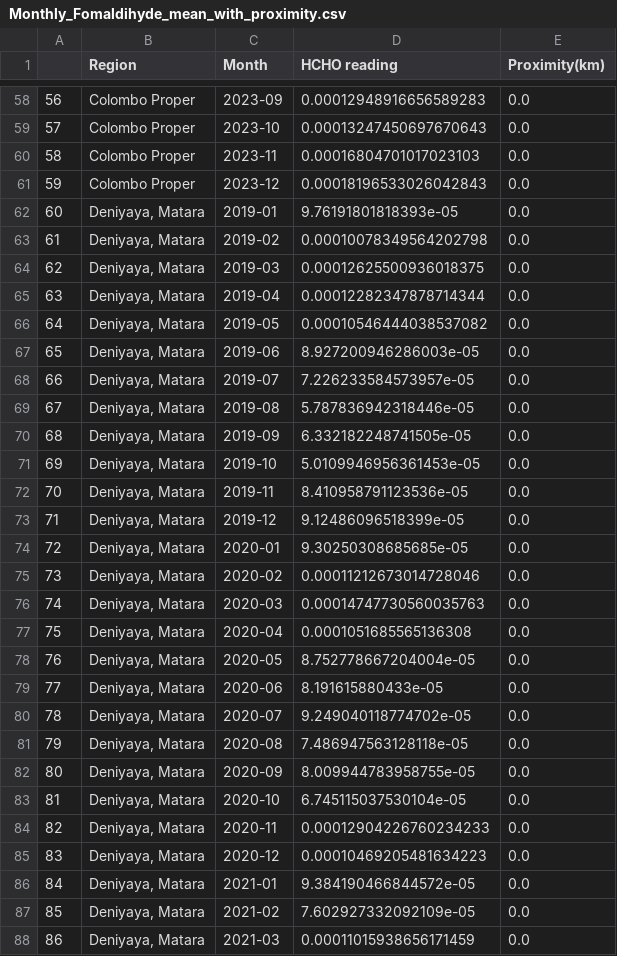
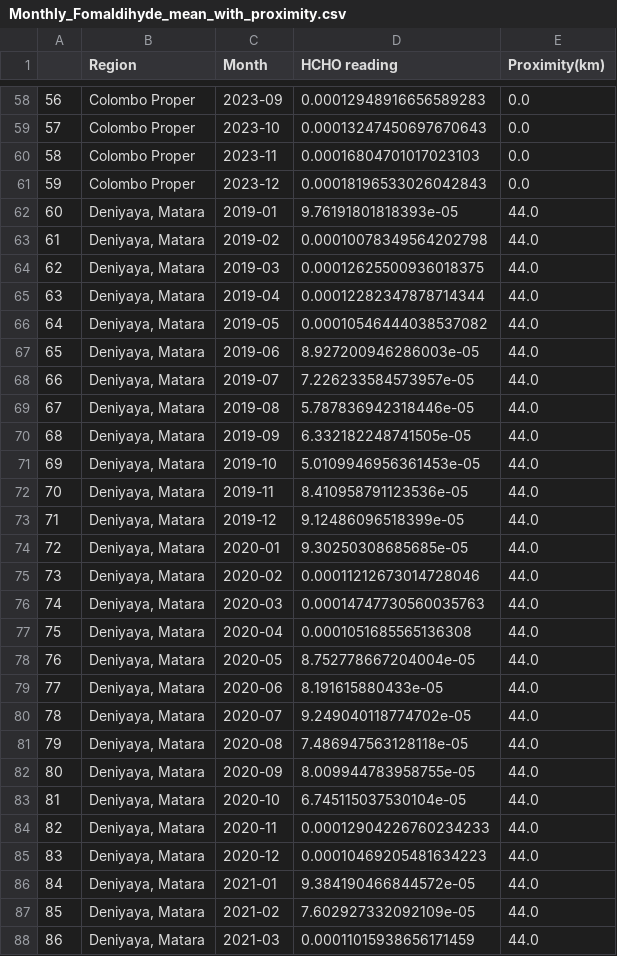
Before and after one commit to Lakshan2023/Fomaldihyde-Analysis-Sri-Lanka, a CSV file: FomaldihydeAnalysis/OtherData/Monthly_Fomaldihyde_mean_with_proximity.csv, drawn as a sheet; only a part is shown, gaps mark what is left out; the diff covers the shown part only.

```diff
--- a/FomaldihydeAnalysis/OtherData/Monthly_Fomaldihyde_mean_with_proximity.csv
+++ b/FomaldihydeAnalysis/OtherData/Monthly_Fomaldihyde_mean_with_proximity.csv
@@ -61,28 +61,28 @@
 59,Colombo Proper,2023-12,0.00018196533026042843,0.0
-60,"Deniyaya, Matara",2019-01,9.76191801818393e-05,0.0
-61,"Deniyaya, Matara",2019-02,0.00010078349564202798,0.0
-62,"Deniyaya, Matara",2019-03,0.00012625500936018375,0.0
-63,"Deniyaya, Matara",2019-04,0.00012282347878714344,0.0
-64,"Deniyaya, Matara",2019-05,0.00010546444038537082,0.0
-65,"Deniyaya, Matara",2019-06,8.927200946286003e-05,0.0
-66,"Deniyaya, Matara",2019-07,7.226233584573957e-05,0.0
-67,"Deniyaya, Matara",2019-08,5.787836942318446e-05,0.0
-68,"Deniyaya, Matara",2019-09,6.332182248741505e-05,0.0
-69,"Deniyaya, Matara",2019-10,5.0109946956361453e-05,0.0
-70,"Deniyaya, Matara",2019-11,8.410958791123536e-05,0.0
-71,"Deniyaya, Matara",2019-12,9.12486096518399e-05,0.0
-72,"Deniyaya, Matara",2020-01,9.30250308685685e-05,0.0
-73,"Deniyaya, Matara",2020-02,0.00011212673014728046,0.0
-74,"Deniyaya, Matara",2020-03,0.00014747730560035763,0.0
-75,"Deniyaya, Matara",2020-04,0.0001051685565136308,0.0
-76,"Deniyaya, Matara",2020-05,8.752778667204004e-05,0.0
-77,"Deniyaya, Matara",2020-06,8.191615880433e-05,0.0
-78,"Deniyaya, Matara",2020-07,9.249040118774702e-05,0.0
-79,"Deniyaya, Matara",2020-08,7.486947563128118e-05,0.0
-80,"Deniyaya, Matara",2020-09,8.009944783958755e-05,0.0
-81,"Deniyaya, Matara",2020-10,6.745115037530104e-05,0.0
-82,"Deniyaya, Matara",2020-11,0.00012904226760234233,0.0
-83,"Deniyaya, Matara",2020-12,0.00010469205481634223,0.0
-84,"Deniyaya, Matara",2021-01,9.384190466844572e-05,0.0
-85,"Deniyaya, Matara",2021-02,7.602927332092109e-05,0.0
-86,"Deniyaya, Matara",2021-03,0.00011015938656171459,0.0
+60,"Deniyaya, Matara",2019-01,9.76191801818393e-05,44.0
+61,"Deniyaya, Matara",2019-02,0.00010078349564202798,44.0
+62,"Deniyaya, Matara",2019-03,0.00012625500936018375,44.0
+63,"Deniyaya, Matara",2019-04,0.00012282347878714344,44.0
+64,"Deniyaya, Matara",2019-05,0.00010546444038537082,44.0
+65,"Deniyaya, Matara",2019-06,8.927200946286003e-05,44.0
+66,"Deniyaya, Matara",2019-07,7.226233584573957e-05,44.0
+67,"Deniyaya, Matara",2019-08,5.787836942318446e-05,44.0
+68,"Deniyaya, Matara",2019-09,6.332182248741505e-05,44.0
+69,"Deniyaya, Matara",2019-10,5.0109946956361453e-05,44.0
+70,"Deniyaya, Matara",2019-11,8.410958791123536e-05,44.0
+71,"Deniyaya, Matara",2019-12,9.12486096518399e-05,44.0
+72,"Deniyaya, Matara",2020-01,9.30250308685685e-05,44.0
+73,"Deniyaya, Matara",2020-02,0.00011212673014728046,44.0
+74,"Deniyaya, Matara",2020-03,0.00014747730560035763,44.0
+75,"Deniyaya, Matara",2020-04,0.0001051685565136308,44.0
+76,"Deniyaya, Matara",2020-05,8.752778667204004e-05,44.0
+77,"Deniyaya, Matara",2020-06,8.191615880433e-05,44.0
+78,"Deniyaya, Matara",2020-07,9.249040118774702e-05,44.0
+79,"Deniyaya, Matara",2020-08,7.486947563128118e-05,44.0
+80,"Deniyaya, Matara",2020-09,8.009944783958755e-05,44.0
+81,"Deniyaya, Matara",2020-10,6.745115037530104e-05,44.0
+82,"Deniyaya, Matara",2020-11,0.00012904226760234233,44.0
+83,"Deniyaya, Matara",2020-12,0.00010469205481634223,44.0
+84,"Deniyaya, Matara",2021-01,9.384190466844572e-05,44.0
+85,"Deniyaya, Matara",2021-02,7.602927332092109e-05,44.0
+86,"Deniyaya, Matara",2021-03,0.00011015938656171459,44.0
```
Also changed, not shown: 33 edited cells elsewhere in this file, FomaldihydeAnalysis/AnalysedFinalData/mataraData.csv, 9 other files.
